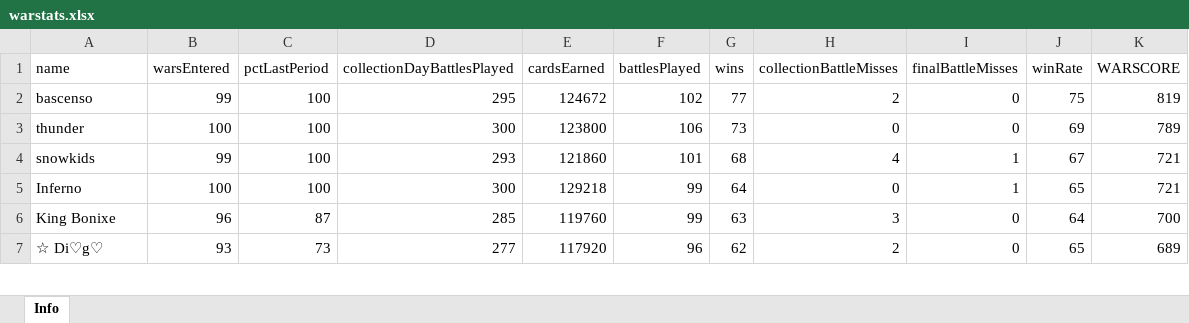
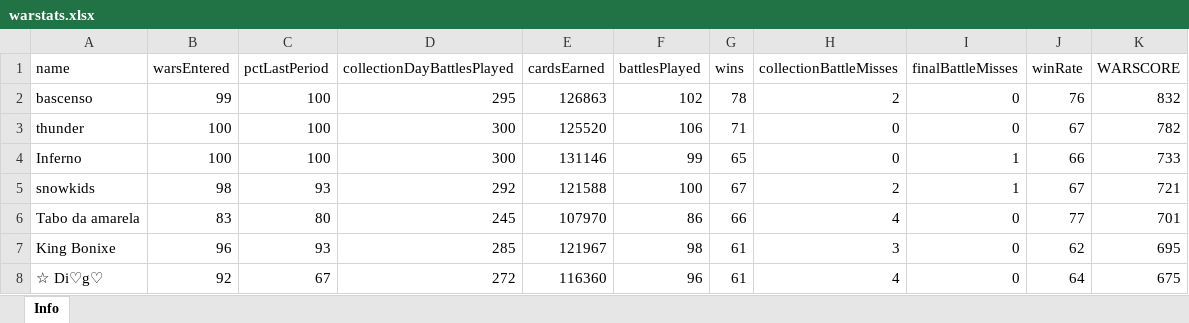
Before and after one commit to bascenso/alkateia, an Excel workbook: docs/data/warstats.xlsx, sheet Info, drawn as a sheet; only a part is shown; values as stored, in another font and other column widths than the file's, no borders; removed rows and columns are numbered as before the commit, all else as after; the diff covers the shown part only; the diff names each change by its address in the sheet, - before the commit and + after, or states it on an @@ line.

```diff
--- a/docs/data/warstats.xlsx (sheet Info)
+++ b/docs/data/warstats.xlsx (sheet Info)
-E2 (cardsEarned): 124672
+E2 (cardsEarned): 126863
-G2 (wins): 77
+G2 (wins): 78
-J2 (winRate): 75
+J2 (winRate): 76
-K2 (WARSCORE): 819
+K2 (WARSCORE): 832
-E3 (cardsEarned): 123800
+E3 (cardsEarned): 125520
-G3 (wins): 73
+G3 (wins): 71
-J3 (winRate): 69
+J3 (winRate): 67
-K3 (WARSCORE): 789
+K3 (WARSCORE): 782
-row 4: snowkids | 99 | 100 | 293 | 121860 | 101 | 68 | 4 | 1 | 67 | 721
-E4 (cardsEarned): 129218
+E4 (cardsEarned): 131146
-G4 (wins): 64
+G4 (wins): 65
-J4 (winRate): 65
+J4 (winRate): 66
-K4 (WARSCORE): 721
+K4 (WARSCORE): 733
+row 5: snowkids | 98 | 93 | 292 | 121588 | 100 | 67 | 2 | 1 | 67 | 721
+row 6: Tabo da amarela | 83 | 80 | 245 | 107970 | 86 | 66 | 4 | 0 | 77 | 701
-C7 (pctLastPeriod): 87
+C7 (pctLastPeriod): 93
-E7 (cardsEarned): 119760
+E7 (cardsEarned): 121967
-F7 (battlesPlayed): 99
+F7 (battlesPlayed): 98
-G7 (wins): 63
+G7 (wins): 61
-J7 (winRate): 64
+J7 (winRate): 62
-K7 (WARSCORE): 700
+K7 (WARSCORE): 695
-B8 (warsEntered): 93
+B8 (warsEntered): 92
-C8 (pctLastPeriod): 73
+C8 (pctLastPeriod): 67
-D8 (collectionDayBattlesPlayed): 277
+D8 (collectionDayBattlesPlayed): 272
-E8 (cardsEarned): 117920
+E8 (cardsEarned): 116360
-G8 (wins): 62
+G8 (wins): 61
-H8 (collectionBattleMisses): 2
+H8 (collectionBattleMisses): 4
-J8 (winRate): 65
+J8 (winRate): 64
-K8 (WARSCORE): 689
+K8 (WARSCORE): 675
```
Also changed, not shown: 12 added rows, 14 removed rows and 189 edited cells elsewhere in this sheet, docs/data/memberstats.xlsx, docs/data/warmap.xlsx, 14 other files.
